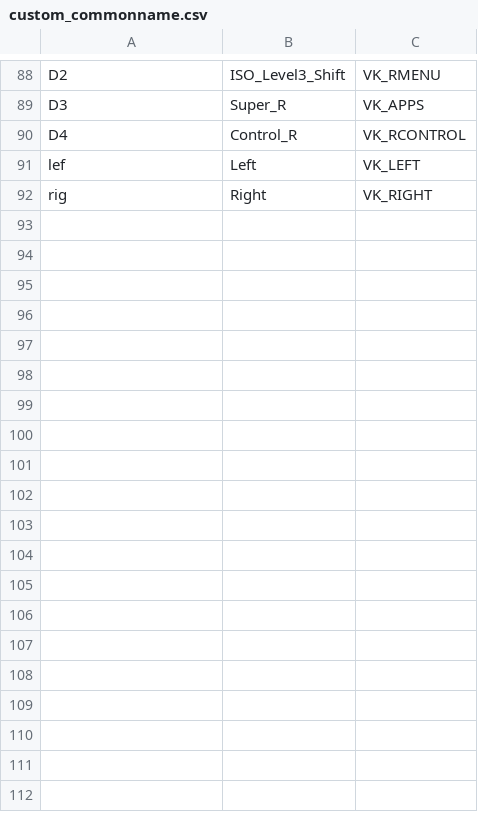
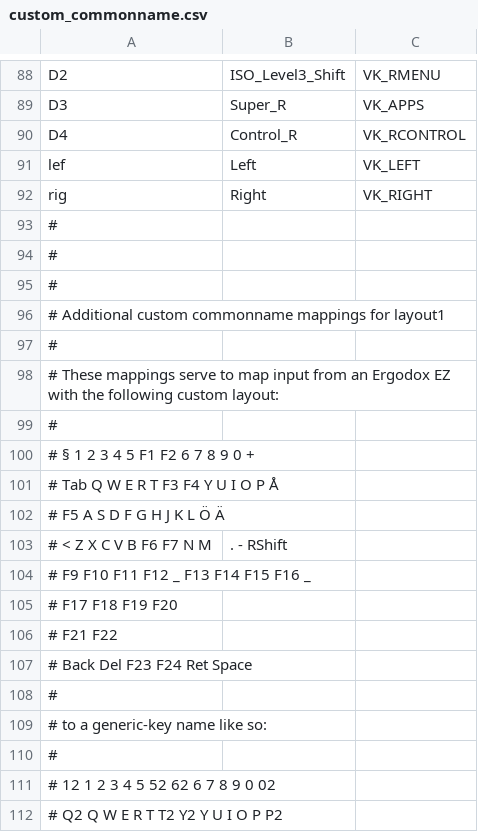
Before and after one commit to svenssonaxel/keyboa, a CSV file: layout1/custom_commonname.csv, drawn as a sheet; only a part is shown, gaps mark what is left out; the diff covers the shown part only.

Commit message:
layout1: Add common names for Ergodox

```diff
--- a/layout1/custom_commonname.csv
+++ b/layout1/custom_commonname.csv
@@ -92 +92,21 @@
  rig,        Right,            VK_RIGHT
+#
+#
+#
+# Additional custom commonname mappings for layout1
+#
+# These mappings serve to map input from an Ergodox EZ with the following custom layout:
+#
+# §    1    2    3    4    5    F1                  F2   6    7    8    9    0    +
+# Tab  Q    W    E    R    T    F3                  F4   Y    U    I    O    P    Å
+# F5   A    S    D    F    G                             H    J    K    L    Ö    Ä
+# <    Z    X    C    V    B    F6                  F7   N    M    ,    .    -    RShift
+# F9   F10  F11  F12  _                                       F13  F14  F15  F16   _
+#                               F17  F18       F19  F20
+#                                    F21       F22
+#                          Back Del  F23       F24  Ret  Space
+#
+# to a generic-key name like so:
+#
+# 12   1    2    3    4    5    52                  62   6    7    8    9    0    02
+# Q2   Q    W    E    R    T    T2                  Y2   Y    U    I    O    P    P2
```
Also changed, not shown: 35 added rows elsewhere in this file.
